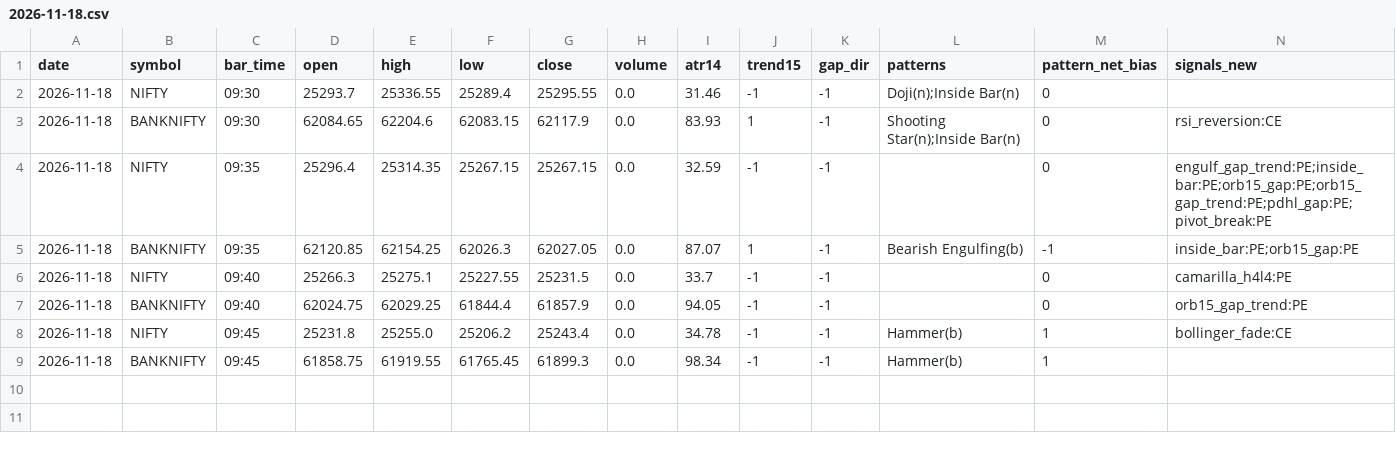
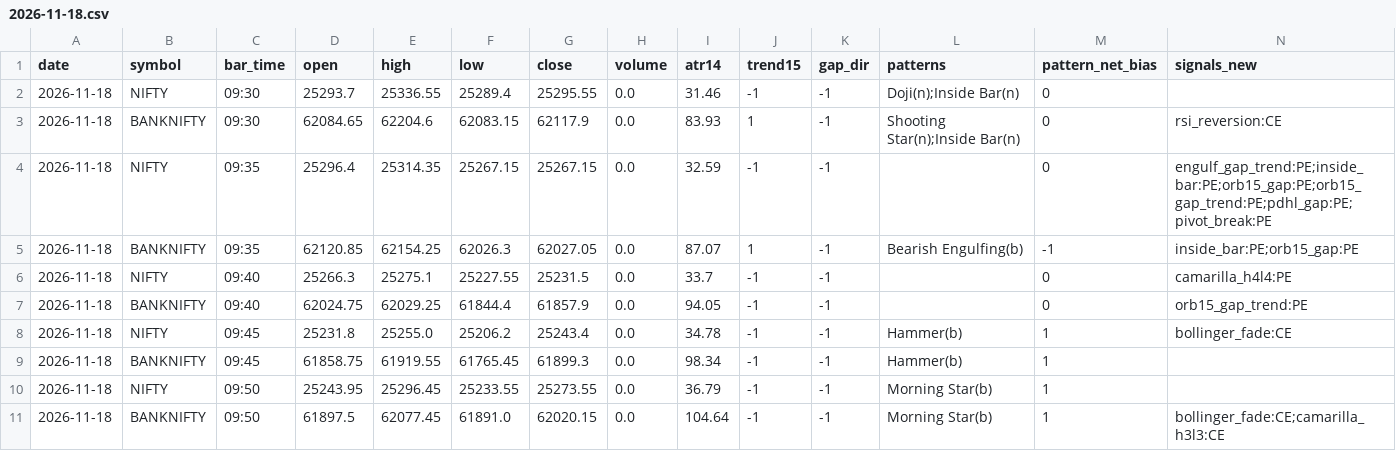
Before and after one commit to kothasanketh93-afk/options-alert-scanner, a CSV file: ledger/pattern_tape/2026-11-18.csv, drawn as a sheet; only a part is shown; rows hold the shown columns only; the diff names each change by its address in the sheet, - before the commit and + after, or states it on an @@ line.

```diff
--- a/ledger/pattern_tape/2026-11-18.csv
+++ b/ledger/pattern_tape/2026-11-18.csv
+row 10: 2026-11-18 | NIFTY | 09:50 | 25243.95 | 25296.45 | 25233.55 | 25273.55 | 0.0 | 36.79 | -1 | -1 | Morning Star(b) | 1
+row 11: 2026-11-18 | BANKNIFTY | 09:50 | 61897.5 | 62077.45 | 61891.0 | 62020.15 | 0.0 | 104.64 | -1 | -1 | Morning Star(b) | 1 | bollinger_fade:CE;camarilla_h3l3:CE
```
Also changed, not shown: ledger/outcomes.csv, 3 other files.
